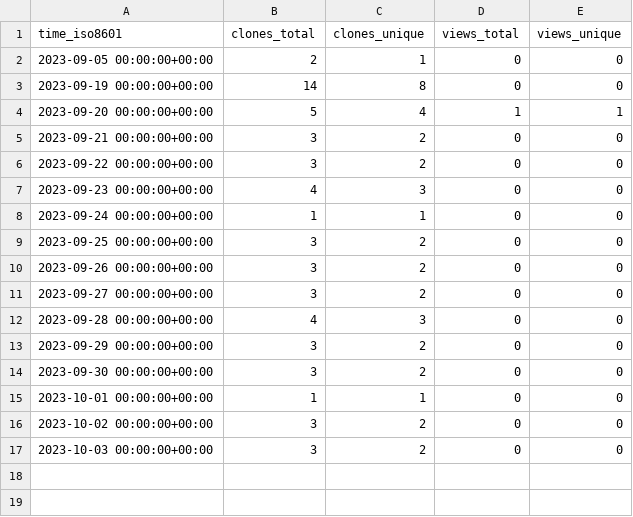
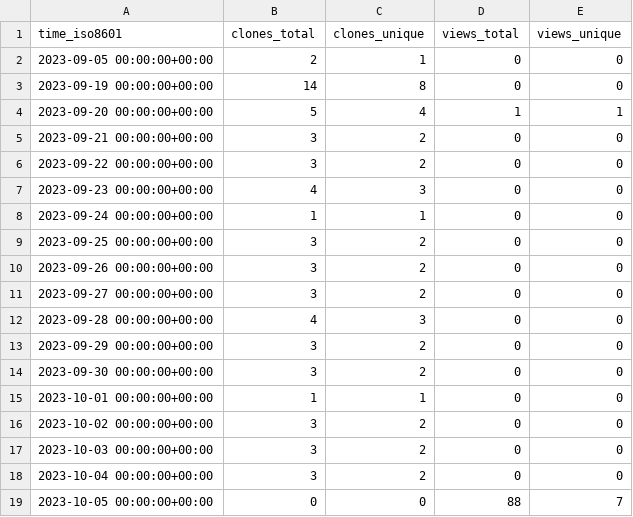
Before and after one commit to BCI-NET/happyFeat, a CSV file: Inria-NERV/happyFeat/ghrs-data/views_clones_aggregate.csv, drawn as a sheet; the diff names each change by its address in the sheet, - before the commit and + after, or states it on an @@ line.

```diff
--- a/Inria-NERV/happyFeat/ghrs-data/views_clones_aggregate.csv
+++ b/Inria-NERV/happyFeat/ghrs-data/views_clones_aggregate.csv
+row 18: 2023-10-04 00:00:00+00:00 | 3 | 2 | 0 | 0
+row 19: 2023-10-05 00:00:00+00:00 | 0 | 0 | 88 | 7
```
Also changed, not shown: 1 other file.
